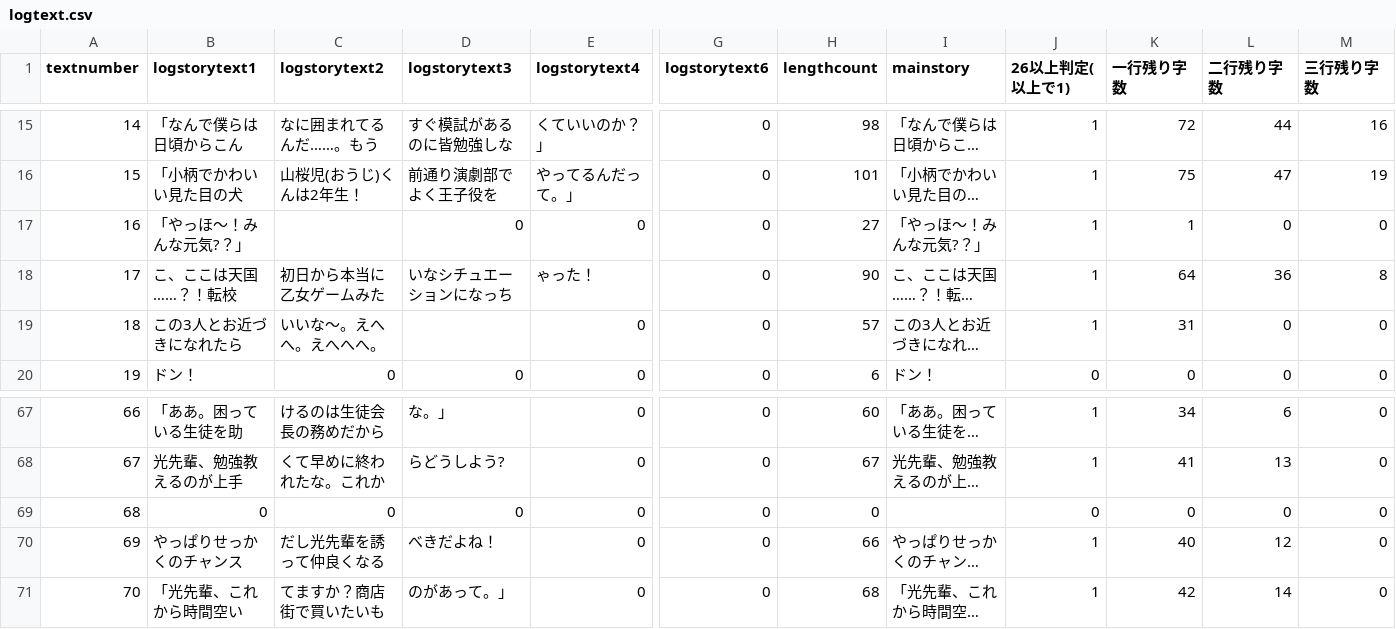
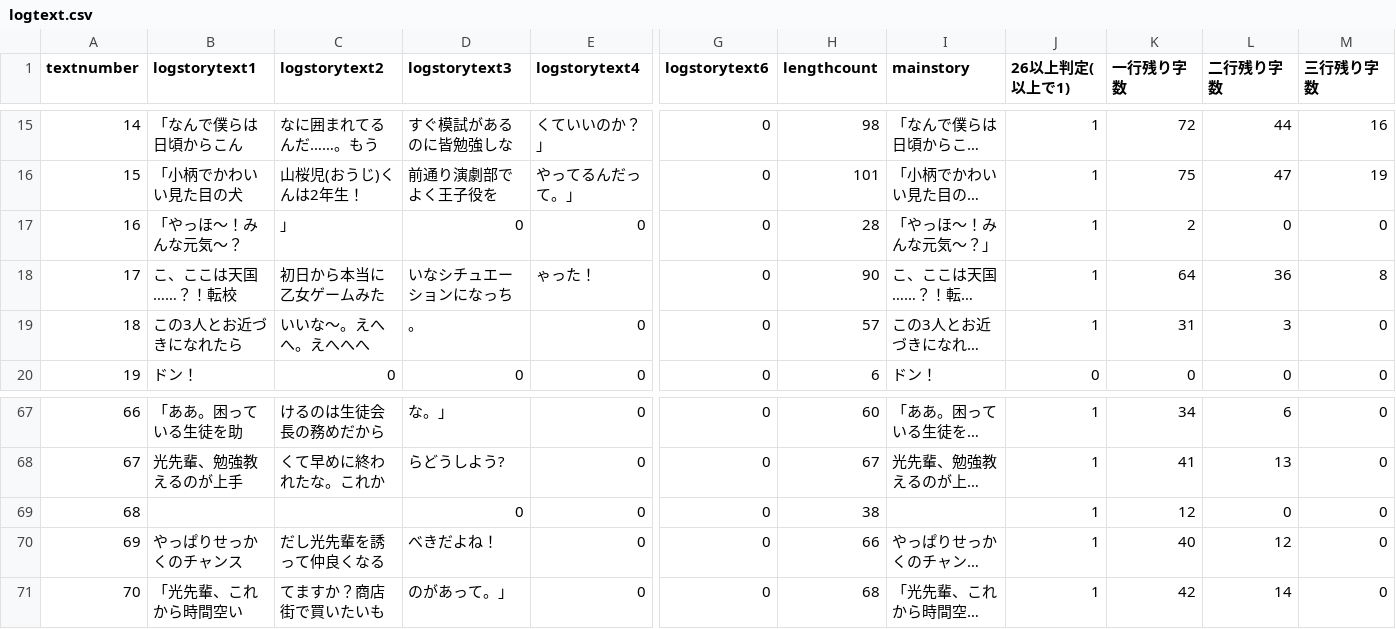
Before and after one commit to medai147/OG-3, a CSV file: OG3/Assets/Scripts/logtext.csv, drawn as a sheet; only a part is shown, gaps mark what is left out; long unchanged cells end in …; the diff names each change by its address in the sheet, - before the commit and + after, or states it on an @@ line.

```diff
--- a/OG3/Assets/Scripts/logtext.csv
+++ b/OG3/Assets/Scripts/logtext.csv
-B17 (logstorytext1): 「やっほ～！みんな元気?？」
+B17 (logstorytext1): 「やっほ～！みんな元気～？
-C17 (logstorytext2): (empty)
+C17 (logstorytext2): 」
-H17 (lengthcount): 27
+H17 (lengthcount): 28
-I17 (mainstory): 「やっほ～！みんな元気?？」
+I17 (mainstory): 「やっほ～！みんな元気～？」
-K17 (一行残り字数): 1
+K17 (一行残り字数): 2
-C19 (logstorytext2): いいな～。えへへ。えへへへ。
+C19 (logstorytext2): いいな～。えへへ。えへへへ
-D19 (logstorytext3): (empty)
+D19 (logstorytext3): 。
-L19 (二行残り字数): 0
+L19 (二行残り字数): 3
-B69 (logstorytext1): 0
+B69 (logstorytext1): (empty)
-C69 (logstorytext2): 0
+C69 (logstorytext2): (empty)
-H69 (lengthcount): 0
+H69 (lengthcount): 38
-J69 (26以上判定(以上で1)): 0
+J69 (26以上判定(以上で1)): 1
-K69 (一行残り字数): 0
+K69 (一行残り字数): 12
```
Also changed, not shown: OG3/Assets/Scripts/og3/og.csv, 2 other files.
